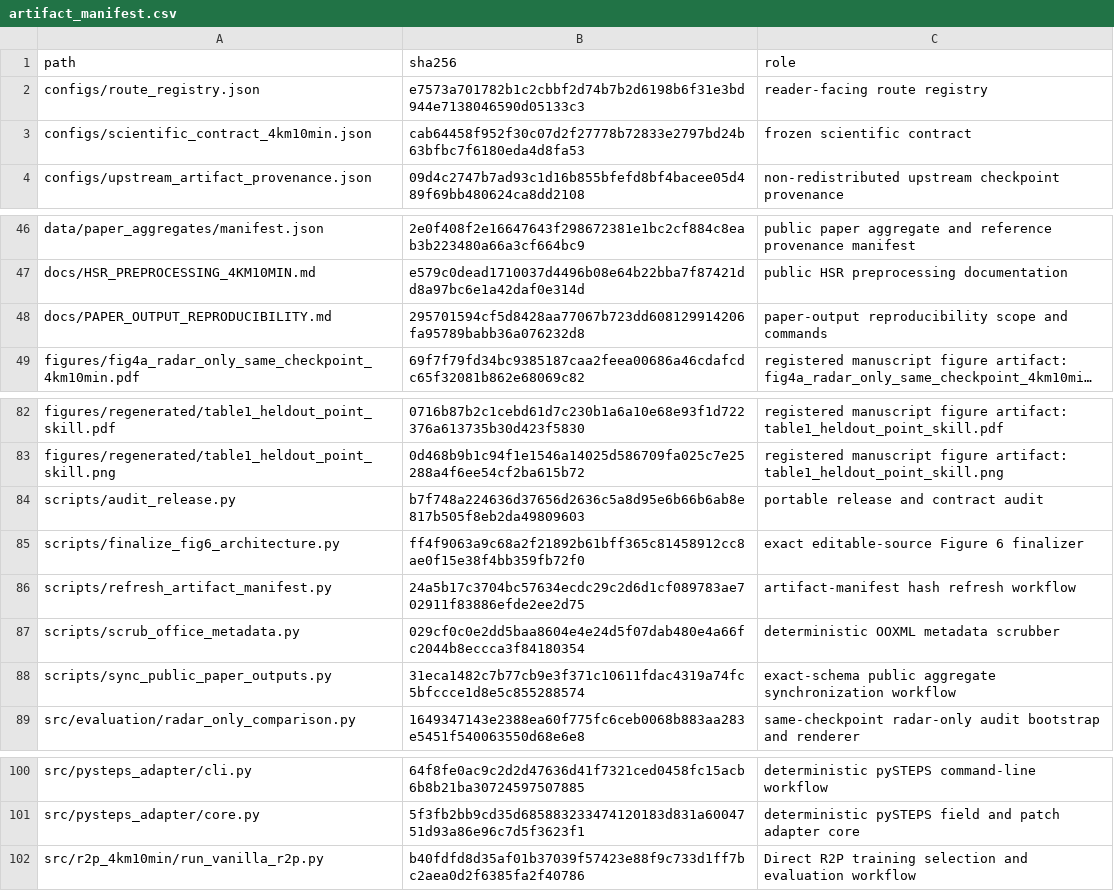
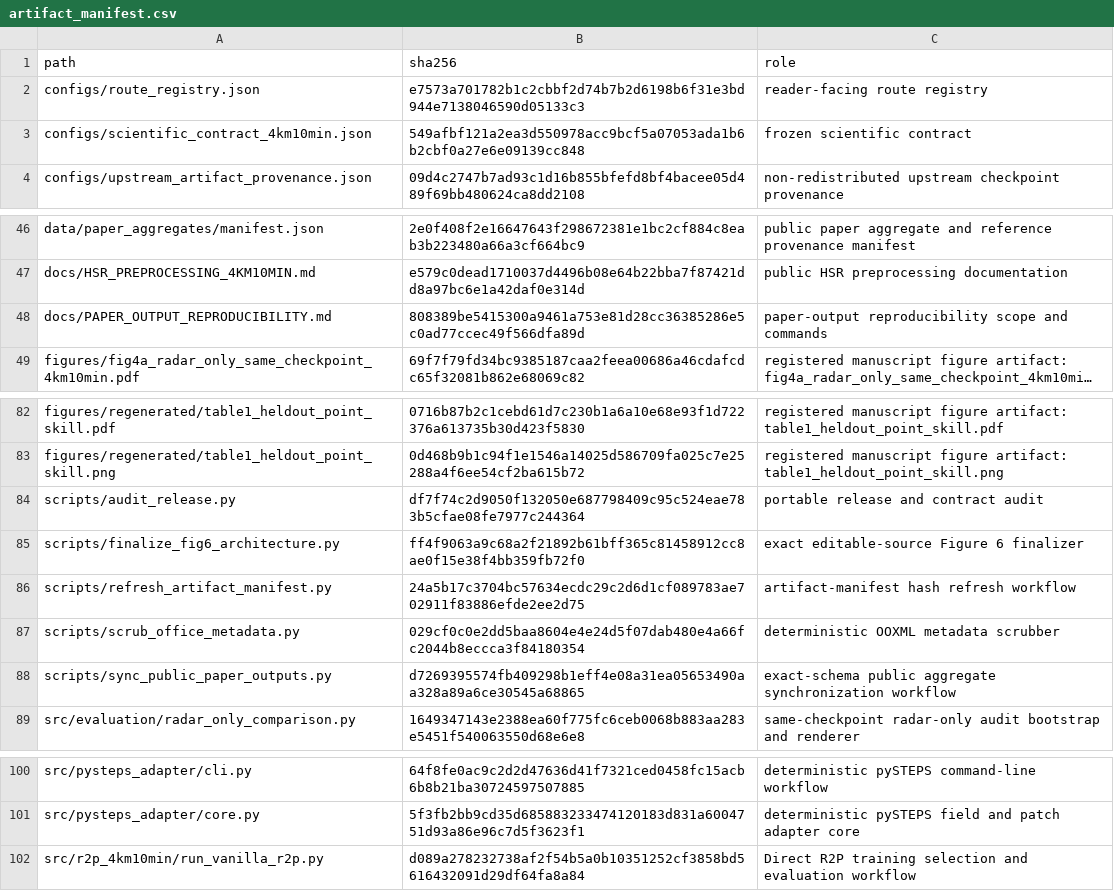
Before and after one commit to blackjjh21-afk/r2p-nowcasting, a CSV file: configs/artifact_manifest.csv, drawn as a sheet; only a part is shown, gaps mark what is left out; long unchanged cells end in …; the diff names each change by its address in the sheet, - before the commit and + after, or states it on an @@ line.

```diff
--- a/configs/artifact_manifest.csv
+++ b/configs/artifact_manifest.csv
-B3 (sha256): cab64458f952f30c07d2f27778b72833e2797bd24b63bfbc7f6180eda4d8fa53
+B3 (sha256): 549afbf121a2ea3d550978acc9bcf5a07053ada1b6b2cbf0a27e6e09139cc848
-B48 (sha256): 295701594cf5d8428aa77067b723dd608129914206fa95789babb36a076232d8
+B48 (sha256): 808389be5415300a9461a753e81d28cc36385286e5c0ad77ccec49f566dfa89d
-B84 (sha256): b7f748a224636d37656d2636c5a8d95e6b66b6ab8e817b505f8eb2da49809603
+B84 (sha256): df7f74c2d9050f132050e687798409c95c524eae783b5cfae08fe7977c244364
-B88 (sha256): 31eca1482c7b77cb9e3f371c10611fdac4319a74fc5bfccce1d8e5c855288574
+B88 (sha256): d7269395574fb409298b1eff4e08a31ea05653490aa328a89a6ce30545a68865
-B102 (sha256): b40fdfd8d35af01b37039f57423e88f9c733d1ff7bc2aea0d2f6385fa2f40786
+B102 (sha256): d089a278232738af2f54b5a0b10351252cf3858bd5616432091d29df64fa8a84
```
Also changed, not shown: 14 other files.
